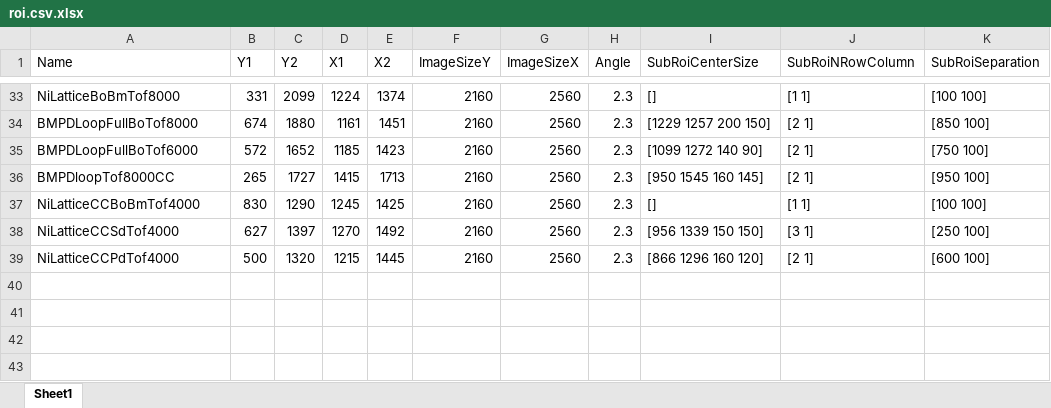
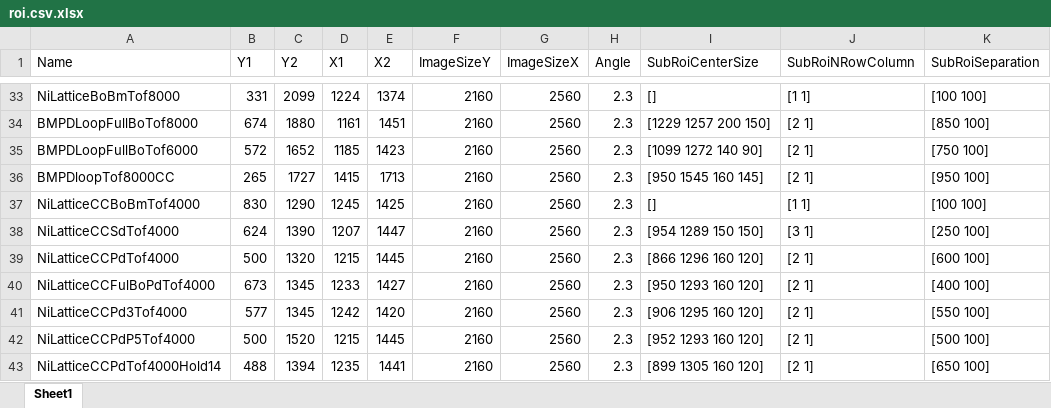
Before and after one commit to weldlabucsb/MMUser, an Excel workbook: config/acquisitionConfig/roi.csv.xlsx, sheet Sheet1, drawn as a sheet; only a part is shown, gaps mark what is left out; values as stored, in another font and other column widths than the file's, no borders; the diff names each change by its address in the sheet, - before the commit and + after, or states it on an @@ line.

```diff
--- a/config/acquisitionConfig/roi.csv.xlsx (sheet Sheet1)
+++ b/config/acquisitionConfig/roi.csv.xlsx (sheet Sheet1)
-B38 (Y1): 627
+B38 (Y1): 624
-C38 (Y2): 1397
+C38 (Y2): 1390
-D38 (X1): 1270
+D38 (X1): 1207
-E38 (X2): 1492
+E38 (X2): 1447
-I38 (SubRoiCenterSize): [956 1339 150 150]
+I38 (SubRoiCenterSize): [954 1289 150 150]
+row 40: NiLatticeCCFulBoPdTof4000 | 673 | 1345 | 1233 | 1427 | 2160 | 2560 | 2.3 | [950 1293 160 120] | [2 1] | [400 100]
+row 41: NiLatticeCCPd3Tof4000 | 577 | 1345 | 1242 | 1420 | 2160 | 2560 | 2.3 | [906 1295 160 120] | [2 1] | [550 100]
+row 42: NiLatticeCCPdP5Tof4000 | 500 | 1520 | 1215 | 1445 | 2160 | 2560 | 2.3 | [952 1293 160 120] | [2 1] | [500 100]
+row 43: NiLatticeCCPdTof4000Hold14 | 488 | 1394 | 1235 | 1441 | 2160 | 2560 | 2.3 | [899 1305 160 120] | [2 1] | [650 100]
```
Also changed, not shown: config/becExpConfig/becExpType.csv.xlsx, config/becExpConfig/parameterUnit.csv.xlsx, 9 other files.
